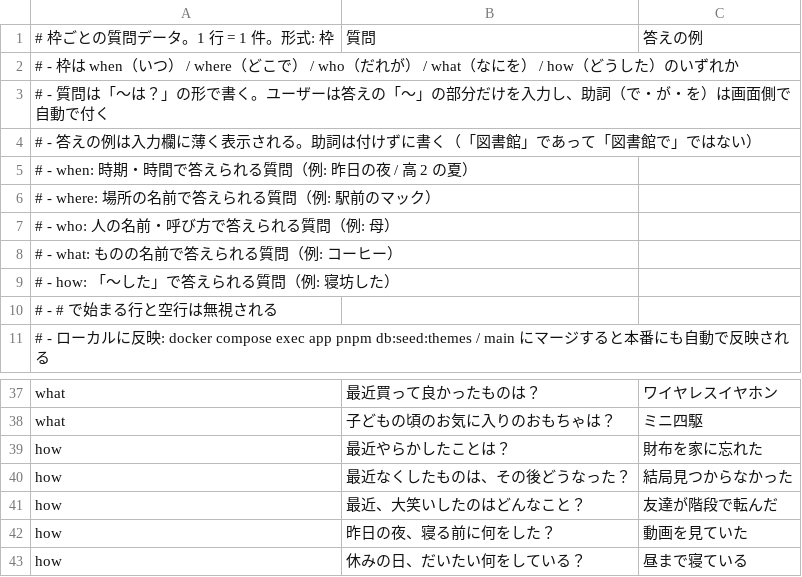
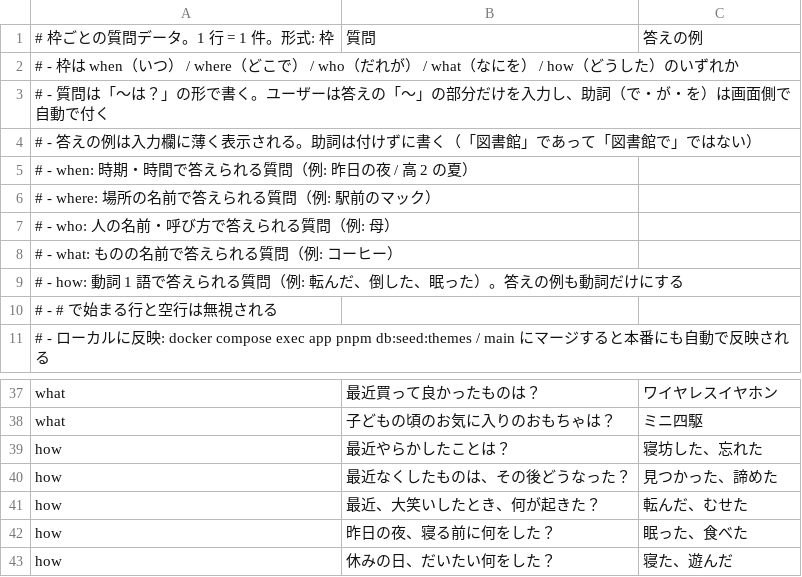
Before and after one commit to ore-orange/wadai-gacha, a CSV file: data/themes.csv, drawn as a sheet; only a part is shown, gaps mark what is left out.

```diff
--- a/data/themes.csv
+++ b/data/themes.csv
@@ -8,3 +8,3 @@
 #   - what: ものの名前で答えられる質問（例: コーヒー）
-#   - how: 「〜した」で答えられる質問（例: 寝坊した）
+#   - how: 動詞 1 語で答えられる質問（例: 転んだ、倒した、眠った）。答えの例も動詞だけにする
 # - # で始まる行と空行は無視される
@@ -38,6 +38,6 @@ what,最近買って良かったものは？,ワイヤレスイヤホン
 what,子どもの頃のお気に入りのおもちゃは？,ミニ四駆
-how,最近やらかしたことは？,財布を家に忘れた
-how,最近なくしたものは、その後どうなった？,結局見つからなかった
-how,最近、大笑いしたのはどんなこと？,友達が階段で転んだ
-how,昨日の夜、寝る前に何をした？,動画を見ていた
-how,休みの日、だいたい何をしている？,昼まで寝ている
+how,最近やらかしたことは？,寝坊した、忘れた
+how,最近なくしたものは、その後どうなった？,見つかった、諦めた
+how,最近、大笑いしたとき、何が起きた？,転んだ、むせた
+how,昨日の夜、寝る前に何をした？,眠った、食べた
+how,休みの日、だいたい何をした？,寝た、遊んだ
```
Also changed, not shown: 4 other files.
